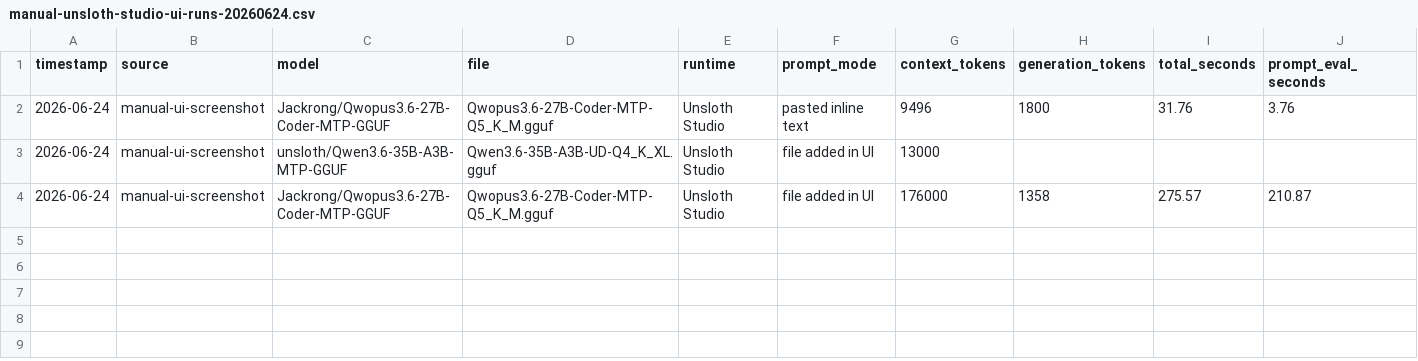
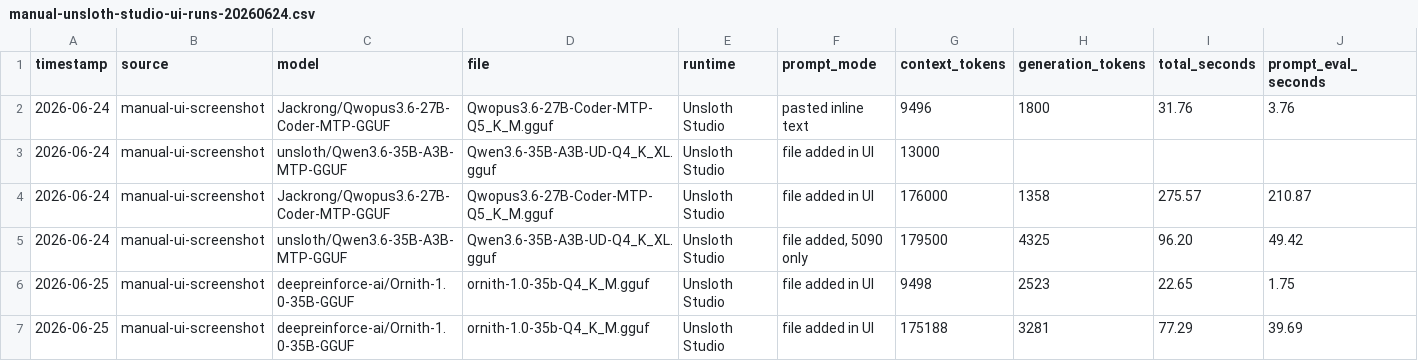
Before and after one commit to neko-legends/nvidia-local-llm-profiles, a CSV file: results/rtx-5090/manual-unsloth-studio-ui-runs-20260624.csv, drawn as a sheet; only a part is shown; rows hold the shown columns only; the diff names each change by its address in the sheet, - before the commit and + after, or states it on an @@ line.

Commit message:
Add RTX 5090 local model benchmark updates

```diff
--- a/results/rtx-5090/manual-unsloth-studio-ui-runs-20260624.csv
+++ b/results/rtx-5090/manual-unsloth-studio-ui-runs-20260624.csv
+row 5: 2026-06-24 | manual-ui-screenshot | unsloth/Qwen3.6-35B-A3B-MTP-GGUF | Qwen3.6-35B-A3B-UD-Q4_K_XL.gguf | Unsloth Studio | file added, 5090 only | 179500 | 4325 | 96.20 | 49.42
+row 6: 2026-06-25 | manual-ui-screenshot | deepreinforce-ai/Ornith-1.0-35B-GGUF | ornith-1.0-35b-Q4_K_M.gguf | Unsloth Studio | file added in UI | 9498 | 2523 | 22.65 | 1.75
+row 7: 2026-06-25 | manual-ui-screenshot | deepreinforce-ai/Ornith-1.0-35B-GGUF | ornith-1.0-35b-Q4_K_M.gguf | Unsloth Studio | file added in UI | 175188 | 3281 | 77.29 | 39.69
```
Also changed, not shown: 33 other files.
